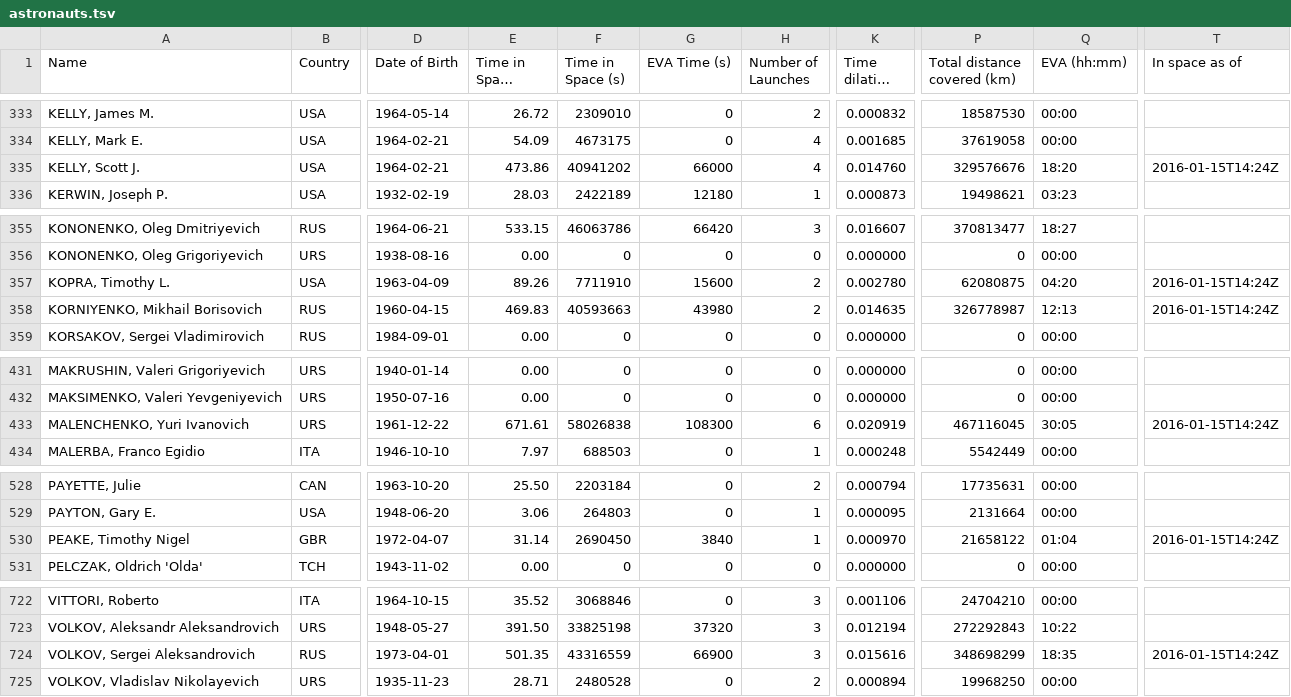
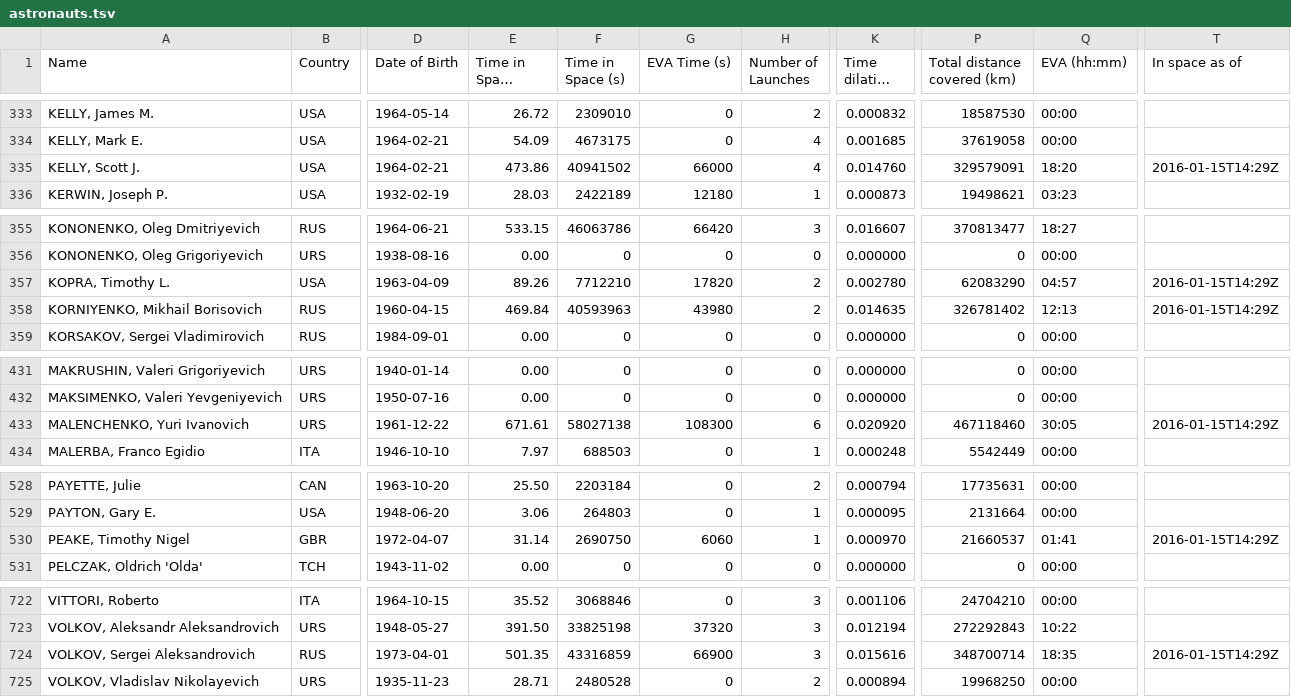
Before and after one commit to cosmos-book/cosmos-book.github.io, a TSV file: human-spaceflight/data/processed/astronauts.tsv, drawn as a sheet; only a part is shown, gaps mark what is left out; long unchanged cells end in …; the diff names each change by its address in the sheet, - before the commit and + after, or states it on an @@ line.

```diff
--- a/human-spaceflight/data/processed/astronauts.tsv
+++ b/human-spaceflight/data/processed/astronauts.tsv
-F335 (Time in Space (s)): 40941202
+F335 (Time in Space (s)): 40941502
-P335 (Total distance covered (km)): 329576676
+P335 (Total distance covered (km)): 329579091
-T335 (In space as of): 2016-01-15T14:24Z
+T335 (In space as of): 2016-01-15T14:29Z
-F357 (Time in Space (s)): 7711910
+F357 (Time in Space (s)): 7712210
-G357 (EVA Time (s)): 15600
+G357 (EVA Time (s)): 17820
-P357 (Total distance covered (km)): 62080875
+P357 (Total distance covered (km)): 62083290
-Q357 (EVA (hh:mm)): 04:20
+Q357 (EVA (hh:mm)): 04:57
-T357:T358 (In space as of): 2016-01-15T14:24Z
+T357:T358 (In space as of): 2016-01-15T14:29Z
-E358 (Time in Space (days)): 469.83
+E358 (Time in Space (days)): 469.84
-F358 (Time in Space (s)): 40593663
+F358 (Time in Space (s)): 40593963
-P358 (Total distance covered (km)): 326778987
+P358 (Total distance covered (km)): 326781402
-F433 (Time in Space (s)): 58026838
+F433 (Time in Space (s)): 58027138
-K433 (Time dilation (s)): 0.020919
+K433 (Time dilation (s)): 0.020920
-P433 (Total distance covered (km)): 467116045
+P433 (Total distance covered (km)): 467118460
-T433 (In space as of): 2016-01-15T14:24Z
+T433 (In space as of): 2016-01-15T14:29Z
-F530 (Time in Space (s)): 2690450
+F530 (Time in Space (s)): 2690750
-G530 (EVA Time (s)): 3840
+G530 (EVA Time (s)): 6060
-P530 (Total distance covered (km)): 21658122
+P530 (Total distance covered (km)): 21660537
-Q530 (EVA (hh:mm)): 01:04
+Q530 (EVA (hh:mm)): 01:41
-T530 (In space as of): 2016-01-15T14:24Z
+T530 (In space as of): 2016-01-15T14:29Z
-F724 (Time in Space (s)): 43316559
+F724 (Time in Space (s)): 43316859
-P724 (Total distance covered (km)): 348698299
+P724 (Total distance covered (km)): 348700714
-T724 (In space as of): 2016-01-15T14:24Z
+T724 (In space as of): 2016-01-15T14:29Z
```
Also changed, not shown: 2 other files.
